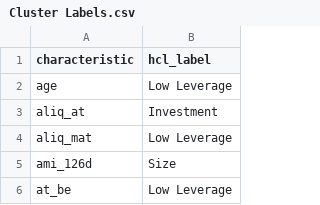
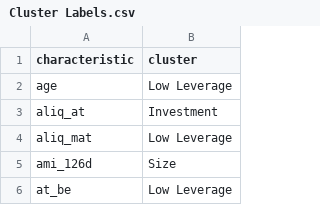
Before and after one commit to bkelly-lab/ReplicationCrisis, a CSV file: GlobalFactors/Cluster Labels.csv, drawn as a sheet; only a part is shown.

```diff
--- a/GlobalFactors/Cluster Labels.csv
+++ b/GlobalFactors/Cluster Labels.csv
@@ -1,2 +1,2 @@
-characteristic,hcl_label
+characteristic,cluster
 age,Low Leverage
```
Also changed, not shown: 5 other files.
